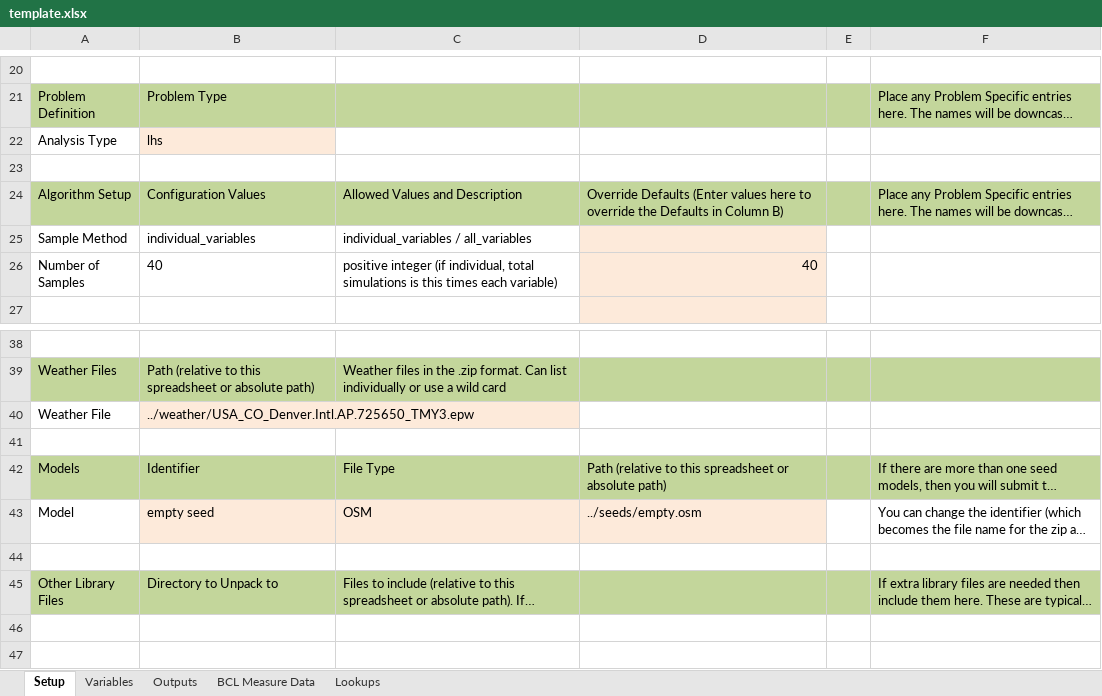
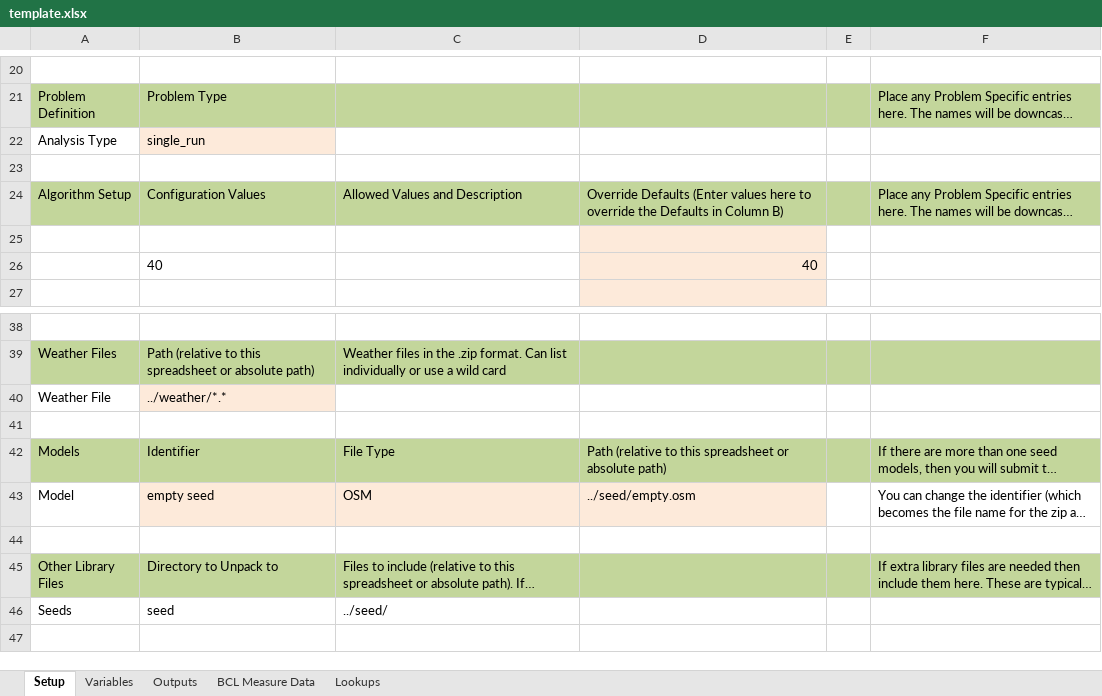
Before and after one commit to NREL/openstudio-urban-measures, an Excel workbook: spreadsheet/template.xlsx, sheet Setup, drawn as a sheet; only a part is shown, gaps mark what is left out; long unchanged cells end in …; values as stored, in another font and other column widths than the file's, no borders; the diff names each change by its address in the sheet, - before the commit and + after, or states it on an @@ line.

```diff
--- a/spreadsheet/template.xlsx (sheet Setup)
+++ b/spreadsheet/template.xlsx (sheet Setup)
-B22: lhs
+B22: single_run
-row 25: Sample Method | individual_variables | individual_variables / all_variables
+row 25: (empty)
-A26: Number of Samples
+A26: (empty)
-C26: positive integer (if individual, total simulations is this times each variable)
+C26: (empty)
-B40: ../weather/USA_CO_Denver.Intl.AP.725650_TMY3.epw
+B40: ../weather/*.*
-D43: ../seeds/empty.osm
+D43: ../seed/empty.osm
-row 46: (empty)
+row 46: Seeds | seed | ../seed/
```
Also changed, not shown: sheet Variables, 2 other files.
